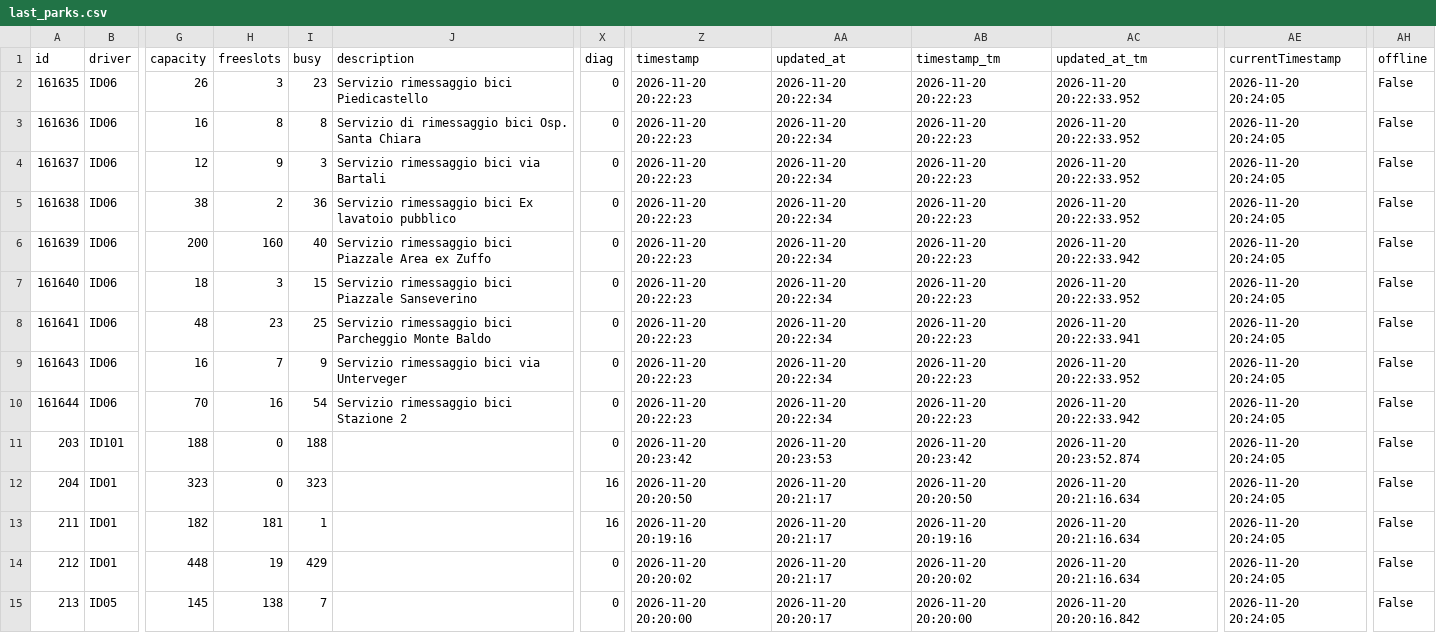
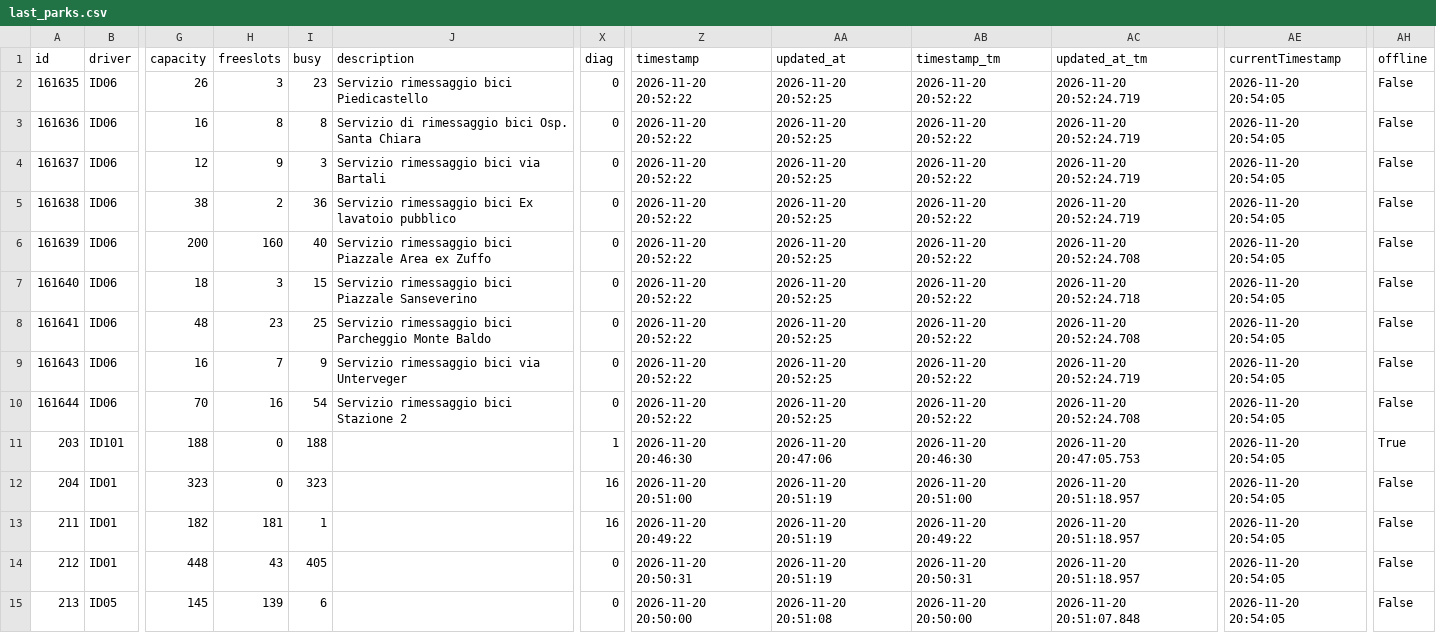
Before and after one commit to napo/parklogtrento, a CSV file: data/last_parks.csv, drawn as a sheet; only a part is shown, gaps mark what is left out; the diff covers the shown part only; the diff names each change by its address in the sheet, - before the commit and + after, or states it on an @@ line.

Commit message:
Latest data: Fri Nov 20 20:54:27 UTC 2026

```diff
--- a/data/last_parks.csv
+++ b/data/last_parks.csv
-Z2:Z10 (timestamp): 2026-11-20 20:22:23
+Z2:Z10 (timestamp): 2026-11-20 20:52:22
-AA2:AA10 (updated_at): 2026-11-20 20:22:34
+AA2:AA10 (updated_at): 2026-11-20 20:52:25
-AB2:AB10 (timestamp_tm): 2026-11-20 20:22:23
+AB2:AB10 (timestamp_tm): 2026-11-20 20:52:22
-AC2:AC5 (updated_at_tm): 2026-11-20 20:22:33.952
+AC2:AC5 (updated_at_tm): 2026-11-20 20:52:24.719
-AE2:AE15 (currentTimestamp): 2026-11-20 20:24:05
+AE2:AE15 (currentTimestamp): 2026-11-20 20:54:05
-AC6 (updated_at_tm): 2026-11-20 20:22:33.942
+AC6 (updated_at_tm): 2026-11-20 20:52:24.708
-AC7 (updated_at_tm): 2026-11-20 20:22:33.952
+AC7 (updated_at_tm): 2026-11-20 20:52:24.718
-AC8 (updated_at_tm): 2026-11-20 20:22:33.941
+AC8 (updated_at_tm): 2026-11-20 20:52:24.708
-AC9 (updated_at_tm): 2026-11-20 20:22:33.952
+AC9 (updated_at_tm): 2026-11-20 20:52:24.719
-AC10 (updated_at_tm): 2026-11-20 20:22:33.942
+AC10 (updated_at_tm): 2026-11-20 20:52:24.708
-X11 (diag): 0
+X11 (diag): 1
-Z11 (timestamp): 2026-11-20 20:23:42
+Z11 (timestamp): 2026-11-20 20:46:30
-AA11 (updated_at): 2026-11-20 20:23:53
+AA11 (updated_at): 2026-11-20 20:47:06
-AB11 (timestamp_tm): 2026-11-20 20:23:42
+AB11 (timestamp_tm): 2026-11-20 20:46:30
-AC11 (updated_at_tm): 2026-11-20 20:23:52.874
+AC11 (updated_at_tm): 2026-11-20 20:47:05.753
-AH11 (offline): False
+AH11 (offline): True
-Z12 (timestamp): 2026-11-20 20:20:50
+Z12 (timestamp): 2026-11-20 20:51:00
-AA12:AA14 (updated_at): 2026-11-20 20:21:17
+AA12:AA14 (updated_at): 2026-11-20 20:51:19
-AB12 (timestamp_tm): 2026-11-20 20:20:50
+AB12 (timestamp_tm): 2026-11-20 20:51:00
-AC12:AC14 (updated_at_tm): 2026-11-20 20:21:16.634
+AC12:AC14 (updated_at_tm): 2026-11-20 20:51:18.957
-Z13 (timestamp): 2026-11-20 20:19:16
+Z13 (timestamp): 2026-11-20 20:49:22
-AB13 (timestamp_tm): 2026-11-20 20:19:16
+AB13 (timestamp_tm): 2026-11-20 20:49:22
-H14 (freeslots): 19
+H14 (freeslots): 43
-I14 (busy): 429
+I14 (busy): 405
-Z14 (timestamp): 2026-11-20 20:20:02
+Z14 (timestamp): 2026-11-20 20:50:31
-AB14 (timestamp_tm): 2026-11-20 20:20:02
+AB14 (timestamp_tm): 2026-11-20 20:50:31
-H15 (freeslots): 138
+H15 (freeslots): 139
-I15 (busy): 7
+I15 (busy): 6
-Z15 (timestamp): 2026-11-20 20:20:00
+Z15 (timestamp): 2026-11-20 20:50:00
-AA15 (updated_at): 2026-11-20 20:20:17
+AA15 (updated_at): 2026-11-20 20:51:08
-AB15 (timestamp_tm): 2026-11-20 20:20:00
+AB15 (timestamp_tm): 2026-11-20 20:50:00
-AC15 (updated_at_tm): 2026-11-20 20:20:16.842
+AC15 (updated_at_tm): 2026-11-20 20:51:07.848
```
Also changed, not shown: 33 edited cells elsewhere in this file, 1 other file.
